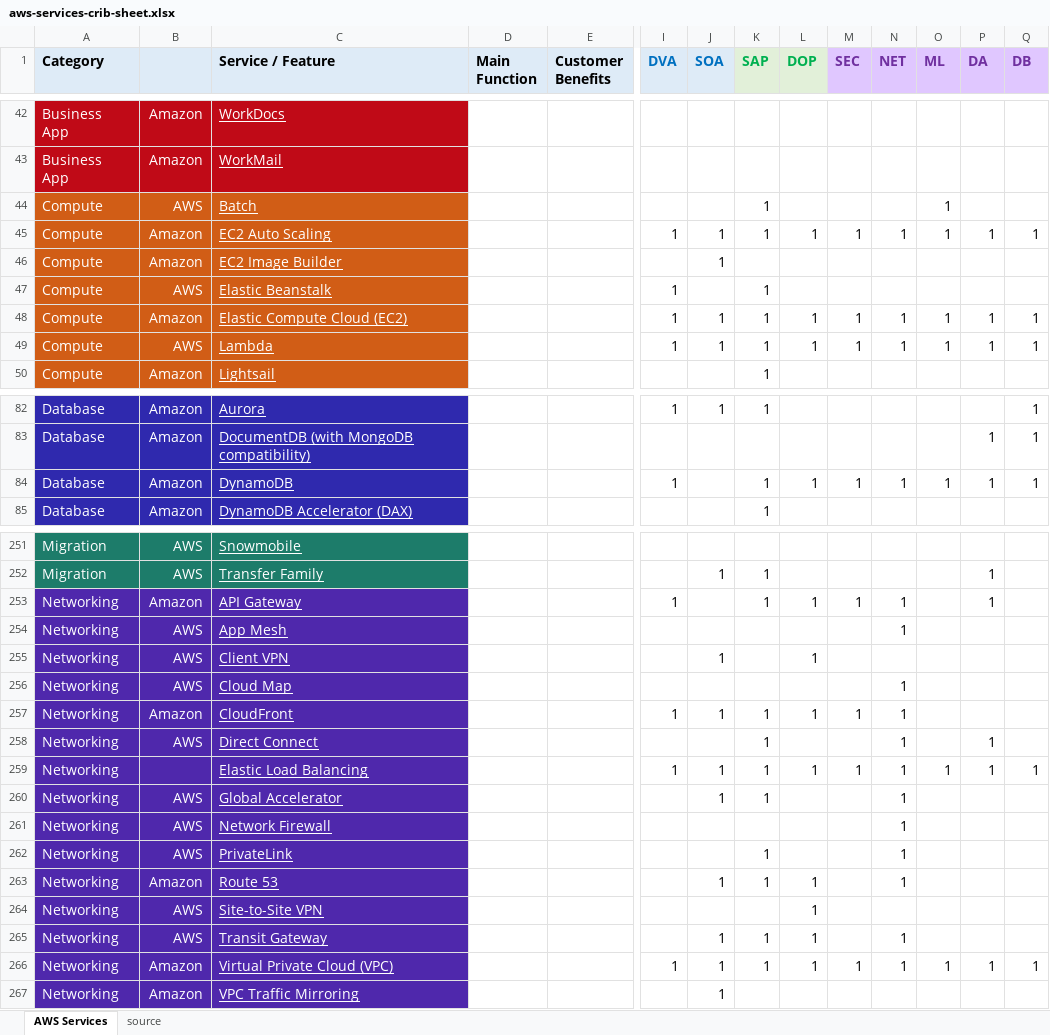
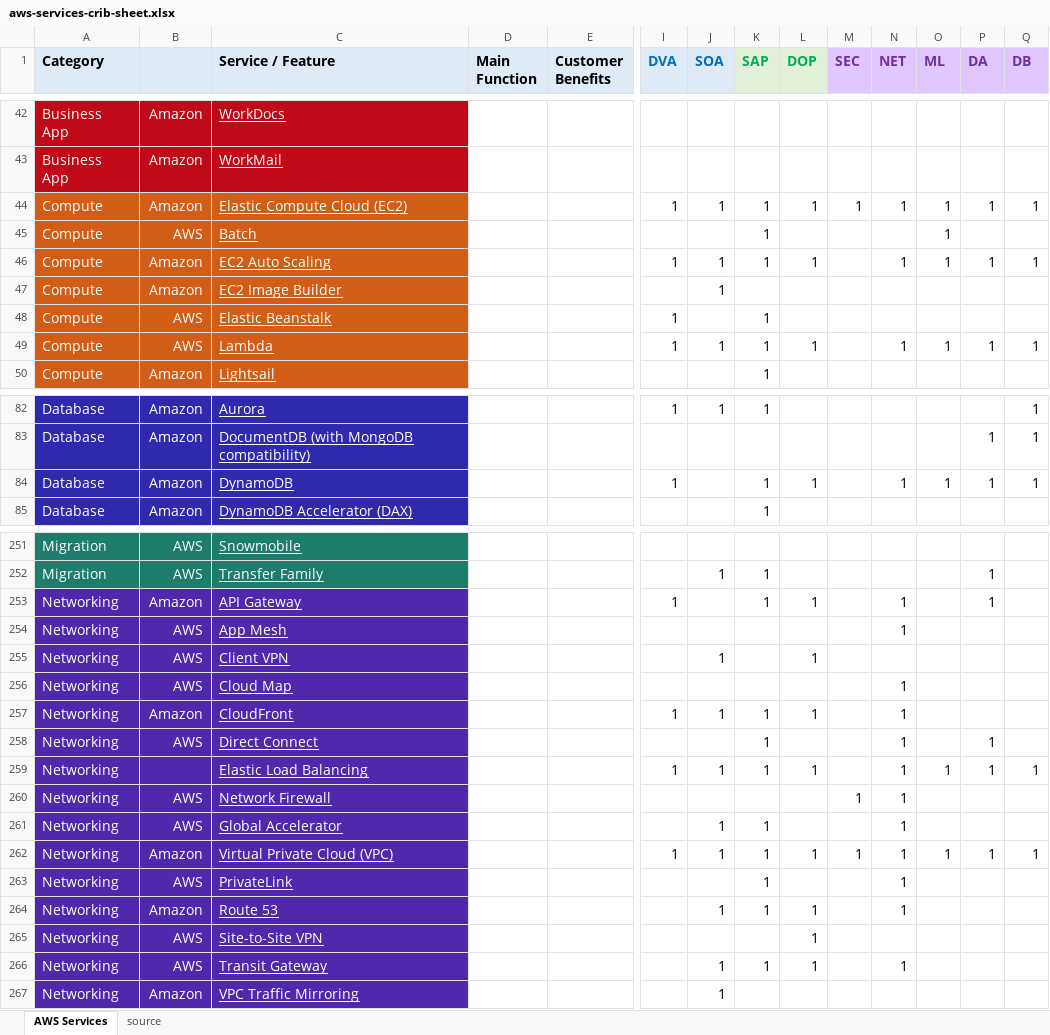
Before and after one commit to corbuno/aws-services-crib-sheet, an Excel workbook: aws-services-crib-sheet.xlsx, sheet AWS Services, drawn as a sheet; only a part is shown, gaps mark what is left out; values as stored, in another font and other column widths than the file's, no borders; removed rows and columns are numbered as before the commit, all else as after; rows hold the shown columns only; the diff covers the shown part only; the diff names each change by its address in the sheet, - before the commit and + after, or states it on an @@ line.

```diff
--- a/aws-services-crib-sheet.xlsx (sheet AWS Services)
+++ b/aws-services-crib-sheet.xlsx (sheet AWS Services)
@@ row 48 moved to row 44: Compute @@
-M46 (SEC): 1
+M46 (SEC): (empty)
-M49 (SEC): 1
+M49 (SEC): (empty)
-M84 (SEC): 1
+M84 (SEC): (empty)
-M253 (SEC): 1
+M253 (SEC): (empty)
-M257 (SEC): 1
+M257 (SEC): (empty)
-M259 (SEC): 1
+M259 (SEC): (empty)
+row 260: Networking | AWS | Network Firewall |  |  |  |  |  |  | 1 | 1
-row 261: Networking | AWS | Network Firewall |  |  |  |  |  |  |  | 1
@@ row 266 moved to row 262: Networking @@
```
Also changed, not shown: 7 added rows, 7 removed rows, 7 moved rows and 9 edited cells elsewhere in this sheet.
